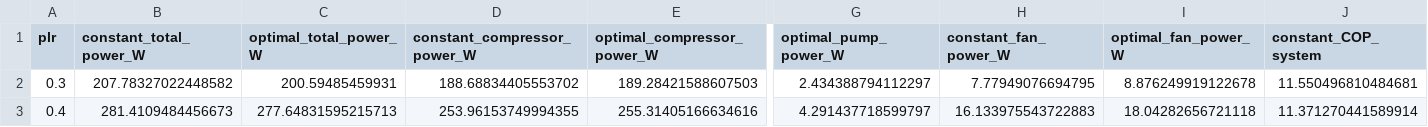
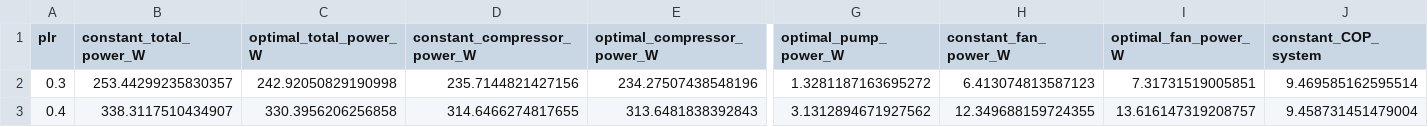
Before and after one commit to bet-lab/TMHP, a CSV file: manuscript/ksghe_ground_flow/data/comparison.csv, drawn as a sheet; only a part is shown, gaps mark what is left out; the diff covers the shown part only; the diff names each change by its address in the sheet, - before the commit and + after, or states it on an @@ line.

```diff
--- a/manuscript/ksghe_ground_flow/data/comparison.csv
+++ b/manuscript/ksghe_ground_flow/data/comparison.csv
-B2 (constant_total_power_W): 207.78327022448582
+B2 (constant_total_power_W): 253.44299235830357
-C2 (optimal_total_power_W): 200.59485459931
+C2 (optimal_total_power_W): 242.92050829190998
-D2 (constant_compressor_power_W): 188.68834405553702
+D2 (constant_compressor_power_W): 235.7144821427156
-E2 (optimal_compressor_power_W): 189.28421588607503
+E2 (optimal_compressor_power_W): 234.27507438548196
-G2 (optimal_pump_power_W): 2.434388794112297
+G2 (optimal_pump_power_W): 1.3281187163695272
-H2 (constant_fan_power_W): 7.77949076694795
+H2 (constant_fan_power_W): 6.413074813587123
-I2 (optimal_fan_power_W): 8.876249919122678
+I2 (optimal_fan_power_W): 7.31731519005851
-J2 (constant_COP_system): 11.550496810484681
+J2 (constant_COP_system): 9.469585162595514
-B3 (constant_total_power_W): 281.4109484456673
+B3 (constant_total_power_W): 338.3117510434907
-C3 (optimal_total_power_W): 277.64831595215713
+C3 (optimal_total_power_W): 330.3956206256858
-D3 (constant_compressor_power_W): 253.96153749994355
+D3 (constant_compressor_power_W): 314.6466274817655
-E3 (optimal_compressor_power_W): 255.31405166634616
+E3 (optimal_compressor_power_W): 313.6481838392843
-G3 (optimal_pump_power_W): 4.291437718599797
+G3 (optimal_pump_power_W): 3.1312894671927562
-H3 (constant_fan_power_W): 16.133975543722883
+H3 (constant_fan_power_W): 12.349688159724355
-I3 (optimal_fan_power_W): 18.04282656721118
+I3 (optimal_fan_power_W): 13.616147319208757
-J3 (constant_COP_system): 11.371270441589914
+J3 (constant_COP_system): 9.458731451479004
```
Also changed, not shown: 87 edited cells elsewhere in this file, manuscript/ksghe_ground_flow/data/simulation_results.csv, 24 other files.
